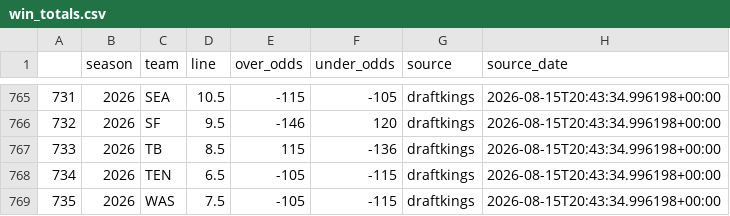
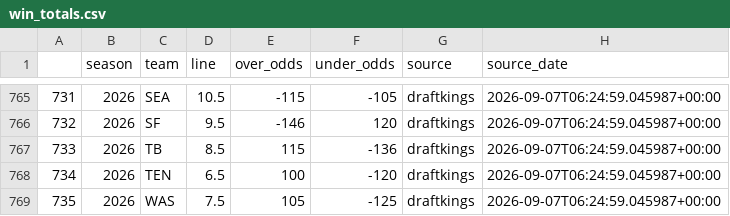
Before and after one commit to greerreNFL/nfelosrs, a CSV file: nfelosrs/Manual Data/win_totals.csv, drawn as a sheet; only a part is shown, gaps mark what is left out; the diff covers the shown part only.

```diff
--- a/nfelosrs/Manual Data/win_totals.csv
+++ b/nfelosrs/Manual Data/win_totals.csv
@@ -765,5 +765,5 @@
-731,2026,SEA,10.5,-115,-105,draftkings,2026-08-15T20:43:34.996198+00:00
-732,2026,SF,9.5,-146,120,draftkings,2026-08-15T20:43:34.996198+00:00
-733,2026,TB,8.5,115,-136,draftkings,2026-08-15T20:43:34.996198+00:00
-734,2026,TEN,6.5,-105,-115,draftkings,2026-08-15T20:43:34.996198+00:00
-735,2026,WAS,7.5,-105,-115,draftkings,2026-08-15T20:43:34.996198+00:00
+731,2026,SEA,10.5,-115,-105,draftkings,2026-09-07T06:24:59.045987+00:00
+732,2026,SF,9.5,-146,120,draftkings,2026-09-07T06:24:59.045987+00:00
+733,2026,TB,8.5,115,-136,draftkings,2026-09-07T06:24:59.045987+00:00
+734,2026,TEN,6.5,100,-120,draftkings,2026-09-07T06:24:59.045987+00:00
+735,2026,WAS,7.5,105,-125,draftkings,2026-09-07T06:24:59.045987+00:00
```
Also changed, not shown: 40 edited cells elsewhere in this file, wt_ratings.csv, 1 other file.
